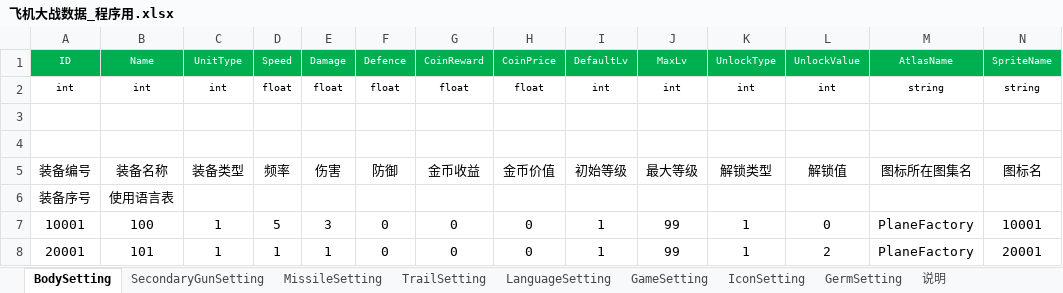
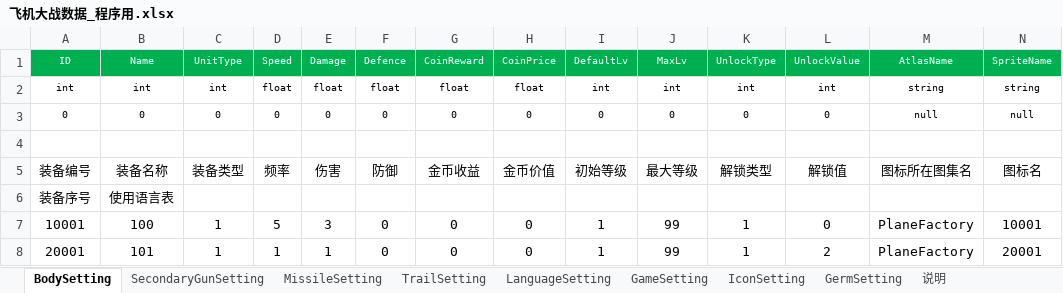
Before and after one commit to iningwei/ExcelTool, an Excel workbook: ExcelTool/bin/table/飞机大战数据_程序用.xlsx, sheet BodySetting, drawn as a sheet; only a part is shown; values as stored, in another font and other column widths than the file's, no borders; conditional formats not drawn; rows hold the shown columns only; the diff names each change by its address in the sheet, - before the commit and + after, or states it on an @@ line.

```diff
--- a/ExcelTool/bin/table/飞机大战数据_程序用.xlsx (sheet BodySetting)
+++ b/ExcelTool/bin/table/飞机大战数据_程序用.xlsx (sheet BodySetting)
-row 3: (empty)
+row 3: 0 | 0 | 0 | 0 | 0 | 0 | 0 | 0 | 0 | 0 | 0 | 0 | null | null
```
Also changed, not shown: sheet MissileSetting, sheet SecondaryGunSetting, sheet TrailSetting, sheet IconSetting, sheet GermSetting, sheet GameSetting, 1 more sheet, 14 other files.
